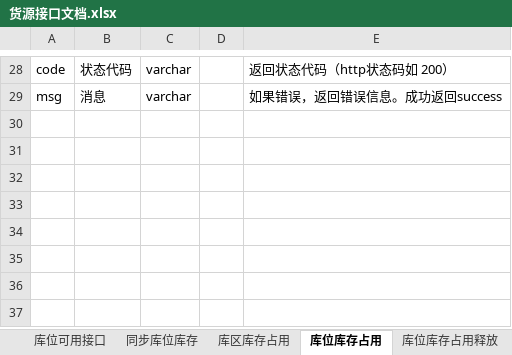
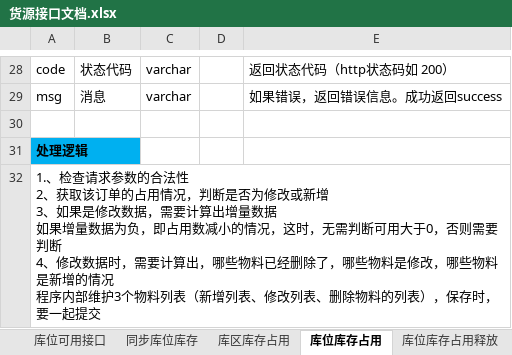
Before and after one commit to yangxq5858/zthx_ocss, an Excel workbook: 1.开发文档/库存接口文档/货源接口文档.xlsx, sheet 库位库存占用, drawn as a sheet; only a part is shown, gaps mark what is left out; values as stored, in another font and other column widths than the file's, no borders; ↵ is a line break in a cell; the diff names each change by its address in the sheet, - before the commit and + after, or states it on an @@ line.

```diff
--- a/1.开发文档/库存接口文档/货源接口文档.xlsx (sheet 库位库存占用)
+++ b/1.开发文档/库存接口文档/货源接口文档.xlsx (sheet 库位库存占用)
+row 30: (empty)
+row 31: 处理逻辑
+row 32: 1.、检查请求参数的合法性 ↵ 2、获取该订单的占用情况，判断是否为修改或新增 ↵ 3、如果是修改数据，需要计算出增量数据 ↵ 如果增量数据为负，即占用数减小的情况，这时，无需判断可用大于0，否则需要判断 ↵ 4、修改数据时，需要计算出，哪些物料已经删除了，哪些物料是修改，哪些物料是新增的情况 ↵ 程序内部维护3个物料列表（新增列表、修改列表、删除物料的列表），保存时，要一起提交
```
Also changed, not shown: sheet 库位库存占用释放, other sheet tabs, 2 other files.
